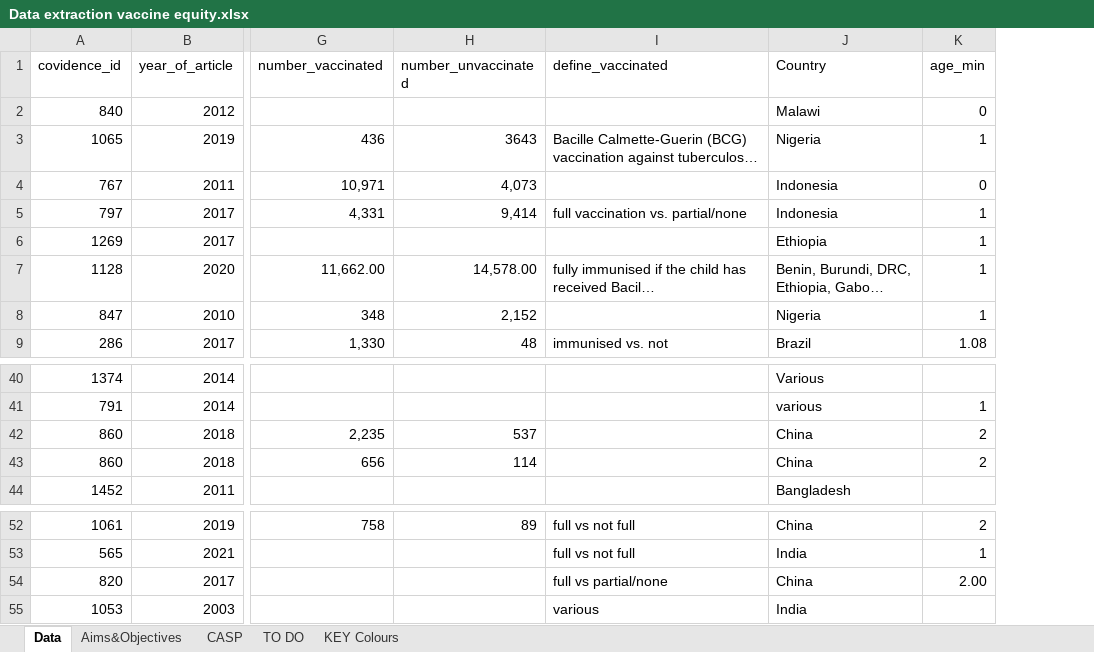
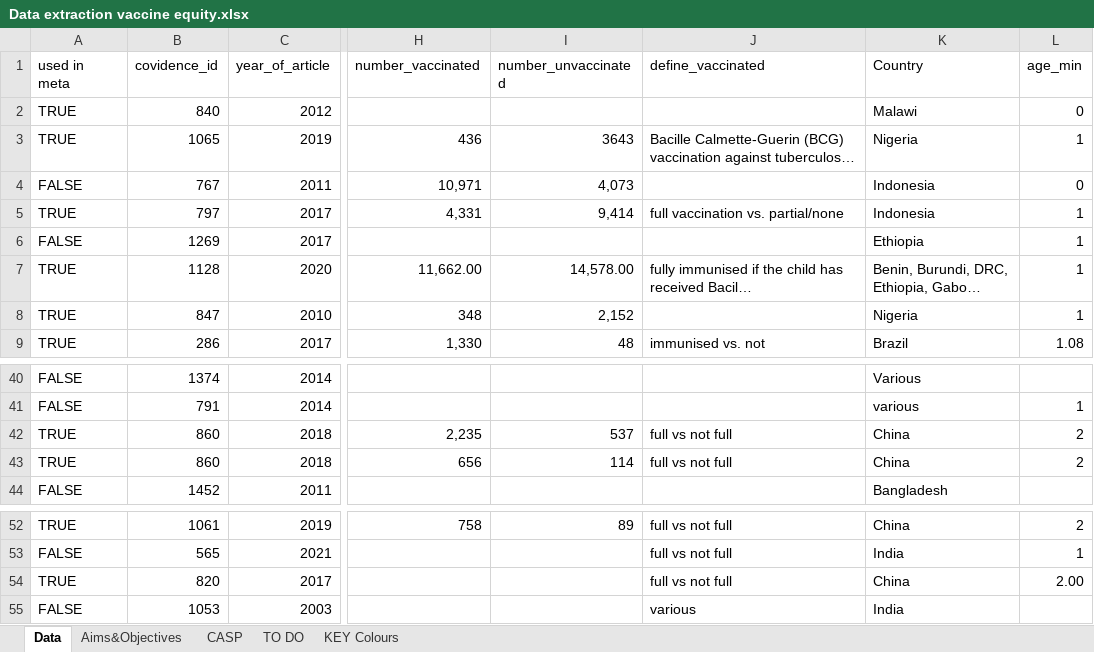
Before and after one commit to mrc-ide/vaccinequity_litreview, an Excel workbook: data/Data extraction vaccine equity.xlsx, sheet Data, drawn as a sheet; only a part is shown, gaps mark what is left out; long unchanged cells end in …; values as stored, in another font and other column widths than the file's, no cell formats; charts and pictures and conditional formats not drawn; addresses are those after the commit; the diff names each change by its address in the sheet, - before the commit and + after, or states it on an @@ line.

Commit message:
removing uthman given vaccinated definition

```diff
--- a/data/Data extraction vaccine equity.xlsx (sheet Data)
+++ b/data/Data extraction vaccine equity.xlsx (sheet Data)
+column A (used in meta), rows 2-9: TRUE | TRUE | FALSE | TRUE | FALSE | TRUE | TRUE | TRUE; rows 40-44: FALSE | FALSE | TRUE | TRUE | FALSE; rows 52-55: TRUE | FALSE | TRUE | FALSE
-J42:J43 (define_vaccinated): (empty)
+J42:J43 (define_vaccinated): full vs not full
-J54 (define_vaccinated): full vs partial/none
+J54 (define_vaccinated): full vs not full
```
Also changed, not shown: cell formats, formulas that keep their value, 2 other files.
